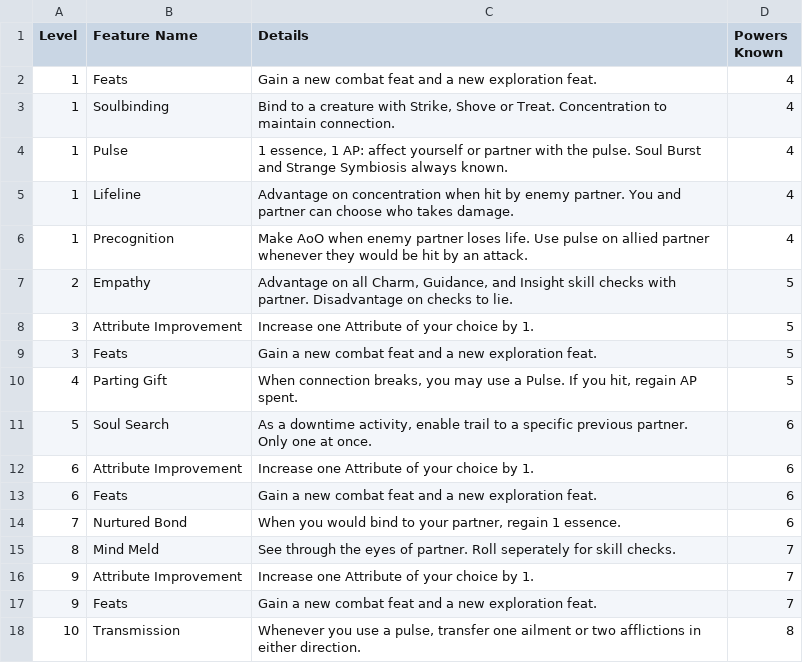
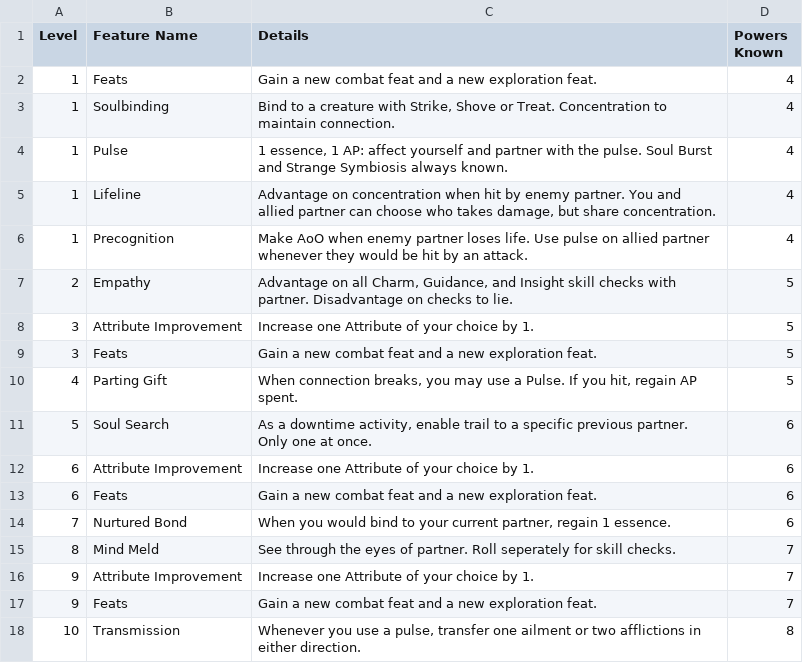
Before and after one commit to Leafwing-Studios/fonts-of-power, a CSV file: docs/src/character-options/classes/soulbinder/features.csv, drawn as a sheet.

Commit message:
Soulbinder combat feats

```diff
--- a/docs/src/character-options/classes/soulbinder/features.csv
+++ b/docs/src/character-options/classes/soulbinder/features.csv
@@ -3,4 +3,4 @@
 "1","Soulbinding","Bind to a creature with Strike, Shove or Treat. Concentration to maintain connection.","4"
-"1","Pulse","1 essence, 1 AP: affect yourself or partner with the pulse. Soul Burst and Strange Symbiosis always known.","4"
-"1","Lifeline","Advantage on concentration when hit by enemy partner. You and partner can choose who takes damage.","4"
+"1","Pulse","1 essence, 1 AP: affect yourself and partner with the pulse. Soul Burst and Strange Symbiosis always known.","4"
+"1","Lifeline","Advantage on concentration when hit by enemy partner. You and allied partner can choose who takes damage, but share concentration.","4"
 "1","Precognition","Make AoO when enemy partner loses life. Use pulse on allied partner whenever they would be hit by an attack.","4"
@@ -13,3 +13,3 @@
 "6","Feats","Gain a new combat feat and a new exploration feat.","6"
-"7","Nurtured Bond","When you would bind to your partner, regain 1 essence.","6"
+"7","Nurtured Bond","When you would bind to your current partner, regain 1 essence.","6"
 "8","Mind Meld","See through the eyes of partner. Roll seperately for skill checks.","7"
```
Also changed, not shown: 1 other file.
